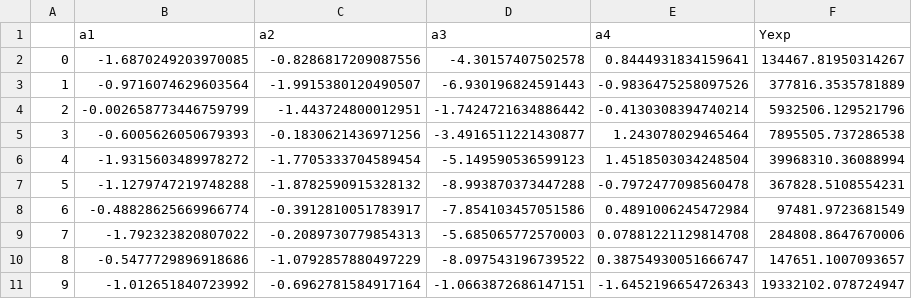
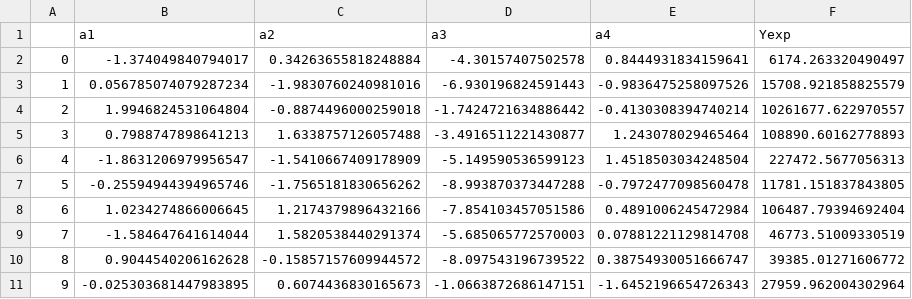
Before and after one commit to dowlinglab/GPBO_Emulators, a CSV file: Input_CSVs/Train_Data/d=4/all_st_data/t=20.csv, drawn as a sheet; only a part is shown; the diff covers the shown part only.

```diff
--- a/Input_CSVs/Train_Data/d=4/all_st_data/t=20.csv
+++ b/Input_CSVs/Train_Data/d=4/all_st_data/t=20.csv
@@ -1,11 +1,11 @@
 ,a1,a2,a3,a4,Yexp
-0,-1.6870249203970085,-0.8286817209087556,-4.30157407502578,0.8444931834159641,134467.81950314267
-1,-0.9716074629603564,-1.9915380120490507,-6.930196824591443,-0.9836475258097526,377816.3535781889
-2,-0.002658773446759799,-1.443724800012951,-1.7424721634886442,-0.4130308394740214,5932506.129521796
-3,-0.6005626050679393,-0.1830621436971256,-3.4916511221430877,1.243078029465464,7895505.737286538
-4,-1.9315603489978272,-1.7705333704589454,-5.149590536599123,1.4518503034248504,39968310.36088994
-5,-1.1279747219748288,-1.8782590915328132,-8.993870373447288,-0.7972477098560478,367828.5108554231
-6,-0.48828625669966774,-0.3912810051783917,-7.854103457051586,0.4891006245472984,97481.9723681549
-7,-1.792323820807022,-0.2089730779854313,-5.685065772570003,0.07881221129814708,284808.8647670006
-8,-0.5477729896918686,-1.0792857880497229,-8.097543196739522,0.38754930051666747,147651.1007093657
-9,-1.012651840723992,-0.6962781584917164,-1.0663872686147151,-1.6452196654726343,19332102.078724947
+0,-1.374049840794017,0.34263655818248884,-4.30157407502578,0.8444931834159641,6174.263320490497
+1,0.056785074079287234,-1.9830760240981016,-6.930196824591443,-0.9836475258097526,15708.921858825579
+2,1.9946824531064804,-0.8874496000259018,-1.7424721634886442,-0.4130308394740214,10261677.622970557
+3,0.7988747898641213,1.6338757126057488,-3.4916511221430877,1.243078029465464,108890.60162778893
+4,-1.8631206979956547,-1.5410667409178909,-5.149590536599123,1.4518503034248504,227472.5677056313
+5,-0.25594944394965746,-1.7565181830656262,-8.993870373447288,-0.7972477098560478,11781.151837843805
+6,1.0234274866006645,1.2174379896432166,-7.854103457051586,0.4891006245472984,106487.79394692404
+7,-1.584647641614044,1.5820538440291374,-5.685065772570003,0.07881221129814708,46773.51009330519
+8,0.9044540206162628,-0.15857157609944572,-8.097543196739522,0.38754930051666747,39385.01271606772
+9,-0.025303681447983895,0.6074436830165673,-1.0663872686147151,-1.6452196654726343,27959.962004302964
```
Also changed, not shown: 30 edited cells elsewhere in this file, Input_CSVs/Train_Data/d=4/all_st_ln_obj_data/t=20.csv, 10 other files.
